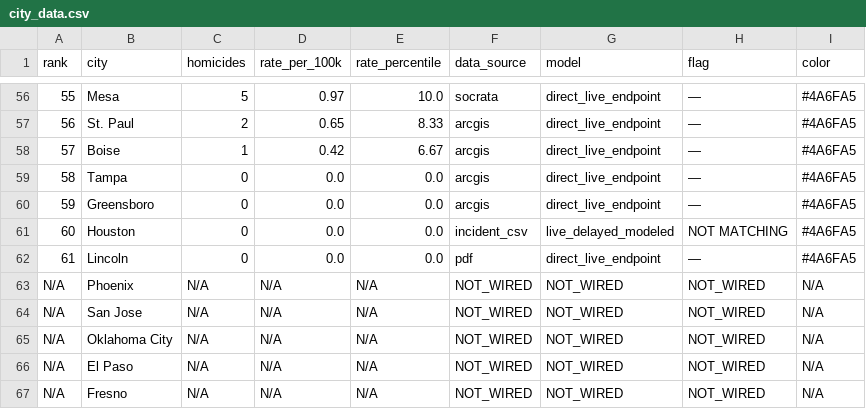
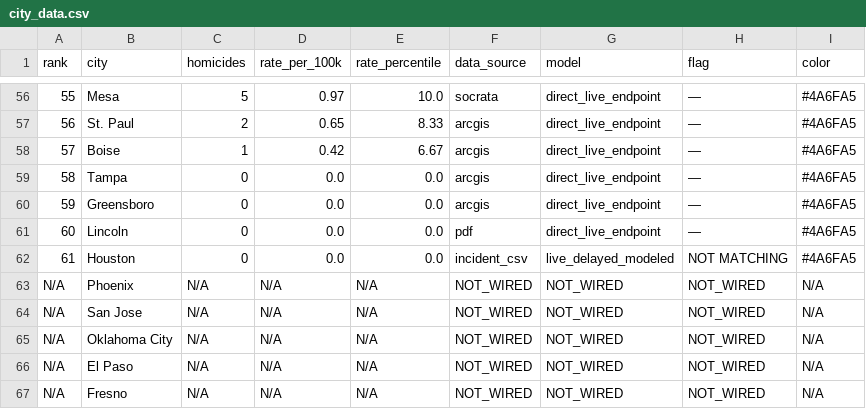
Before and after one commit to ro00archworkall/homicide_tracker, a CSV file: src/data/city_data.csv, drawn as a sheet; only a part is shown, gaps mark what is left out.

```diff
--- a/src/data/city_data.csv
+++ b/src/data/city_data.csv
@@ -60,4 +60,4 @@ rank,city,homicides,rate_per_100k,rate_percentile,data_source,model,flag,color
 59,Greensboro,0,0.0,0.0,arcgis,direct_live_endpoint,—,#4A6FA5
-60,Houston,0,0.0,0.0,incident_csv,live_delayed_modeled,NOT MATCHING,#4A6FA5
-61,Lincoln,0,0.0,0.0,pdf,direct_live_endpoint,—,#4A6FA5
+60,Lincoln,0,0.0,0.0,pdf,direct_live_endpoint,—,#4A6FA5
+61,Houston,0,0.0,0.0,incident_csv,live_delayed_modeled,NOT MATCHING,#4A6FA5
 N/A,Phoenix,N/A,N/A,N/A,NOT_WIRED,NOT_WIRED,NOT_WIRED,N/A
```
Also changed, not shown: 1 other file.
